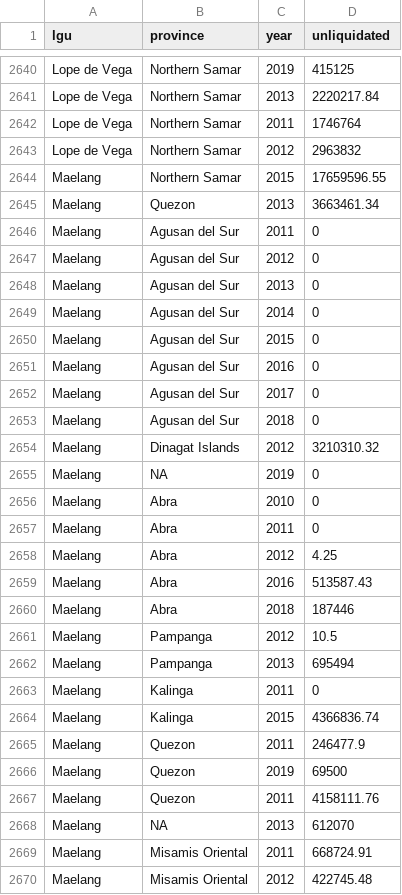
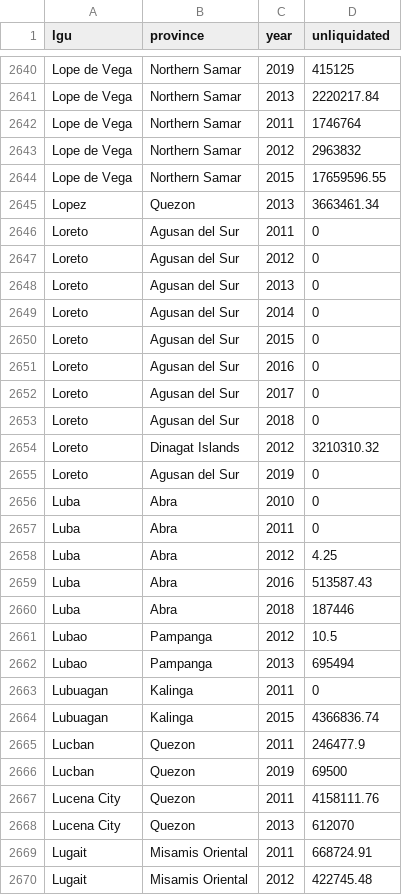
Before and after one commit to jerikdcruz/OpenAudit, a CSV file: unliquidata.csv, drawn as a sheet; only a part is shown, gaps mark what is left out; the diff covers the shown part only.

```diff
--- a/unliquidata.csv
+++ b/unliquidata.csv
@@ -2643,28 +2643,28 @@
 "Lope de Vega","Northern Samar",2012,2963832
-"Maelang","Northern Samar",2015,17659596.55
-"Maelang","Quezon",2013,3663461.34
-"Maelang","Agusan del Sur",2011,0
-"Maelang","Agusan del Sur",2012,0
-"Maelang","Agusan del Sur",2013,0
-"Maelang","Agusan del Sur",2014,0
-"Maelang","Agusan del Sur",2015,0
-"Maelang","Agusan del Sur",2016,0
-"Maelang","Agusan del Sur",2017,0
-"Maelang","Agusan del Sur",2018,0
-"Maelang","Dinagat Islands",2012,3210310.32
-"Maelang",NA,2019,0
-"Maelang","Abra",2010,0
-"Maelang","Abra",2011,0
-"Maelang","Abra",2012,4.25
-"Maelang","Abra",2016,513587.43
-"Maelang","Abra",2018,187446
-"Maelang","Pampanga",2012,10.5
-"Maelang","Pampanga",2013,695494
-"Maelang","Kalinga",2011,0
-"Maelang","Kalinga",2015,4366836.74
-"Maelang","Quezon",2011,246477.9
-"Maelang","Quezon",2019,69500
-"Maelang","Quezon",2011,4158111.76
-"Maelang",NA,2013,612070
-"Maelang","Misamis Oriental",2011,668724.91
-"Maelang","Misamis Oriental",2012,422745.48
+"Lope de Vega","Northern Samar",2015,17659596.55
+"Lopez","Quezon",2013,3663461.34
+"Loreto","Agusan del Sur",2011,0
+"Loreto","Agusan del Sur",2012,0
+"Loreto","Agusan del Sur",2013,0
+"Loreto","Agusan del Sur",2014,0
+"Loreto","Agusan del Sur",2015,0
+"Loreto","Agusan del Sur",2016,0
+"Loreto","Agusan del Sur",2017,0
+"Loreto","Agusan del Sur",2018,0
+"Loreto","Dinagat Islands",2012,3210310.32
+"Loreto","Agusan del Sur",2019,0
+"Luba","Abra",2010,0
+"Luba","Abra",2011,0
+"Luba","Abra",2012,4.25
+"Luba","Abra",2016,513587.43
+"Luba","Abra",2018,187446
+"Lubao","Pampanga",2012,10.5
+"Lubao","Pampanga",2013,695494
+"Lubuagan","Kalinga",2011,0
+"Lubuagan","Kalinga",2015,4366836.74
+"Lucban","Quezon",2011,246477.9
+"Lucban","Quezon",2019,69500
+"Lucena City","Quezon",2011,4158111.76
+"Lucena City","Quezon",2013,612070
+"Lugait","Misamis Oriental",2011,668724.91
+"Lugait","Misamis Oriental",2012,422745.48
```
Also changed, not shown: 1 added row, 4 removed rows and 126 edited cells elsewhere in this file, 1 other file.
